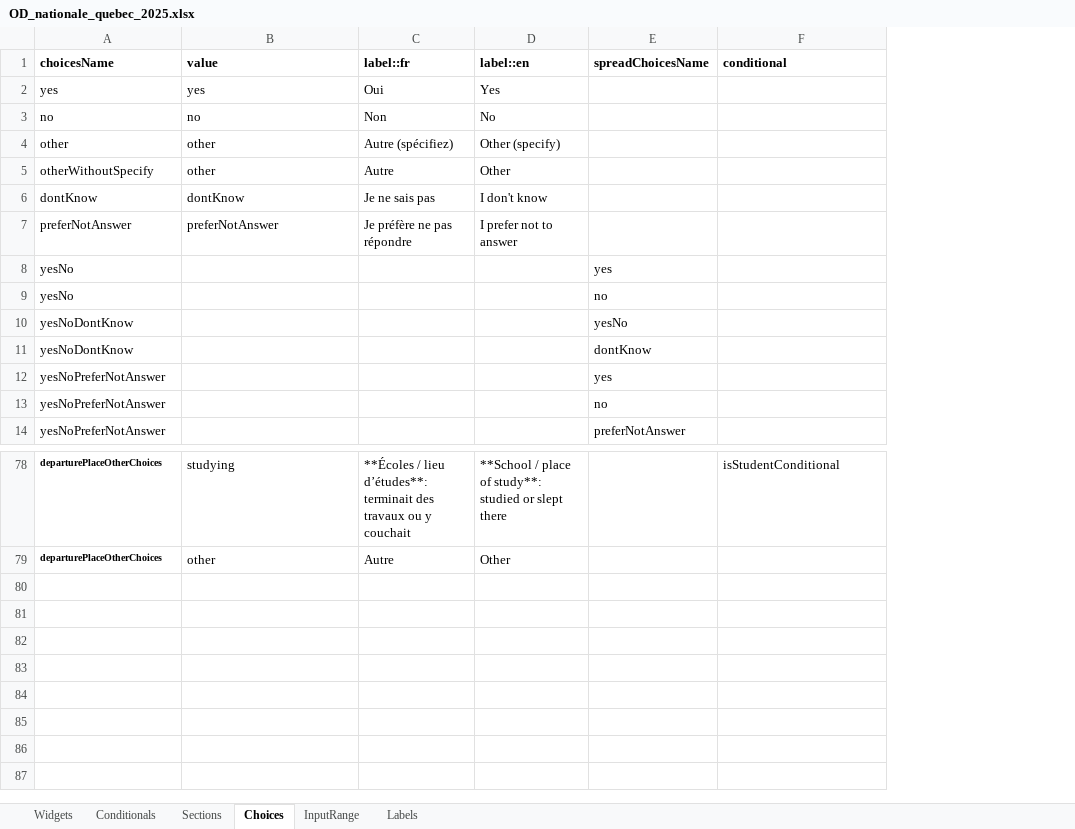
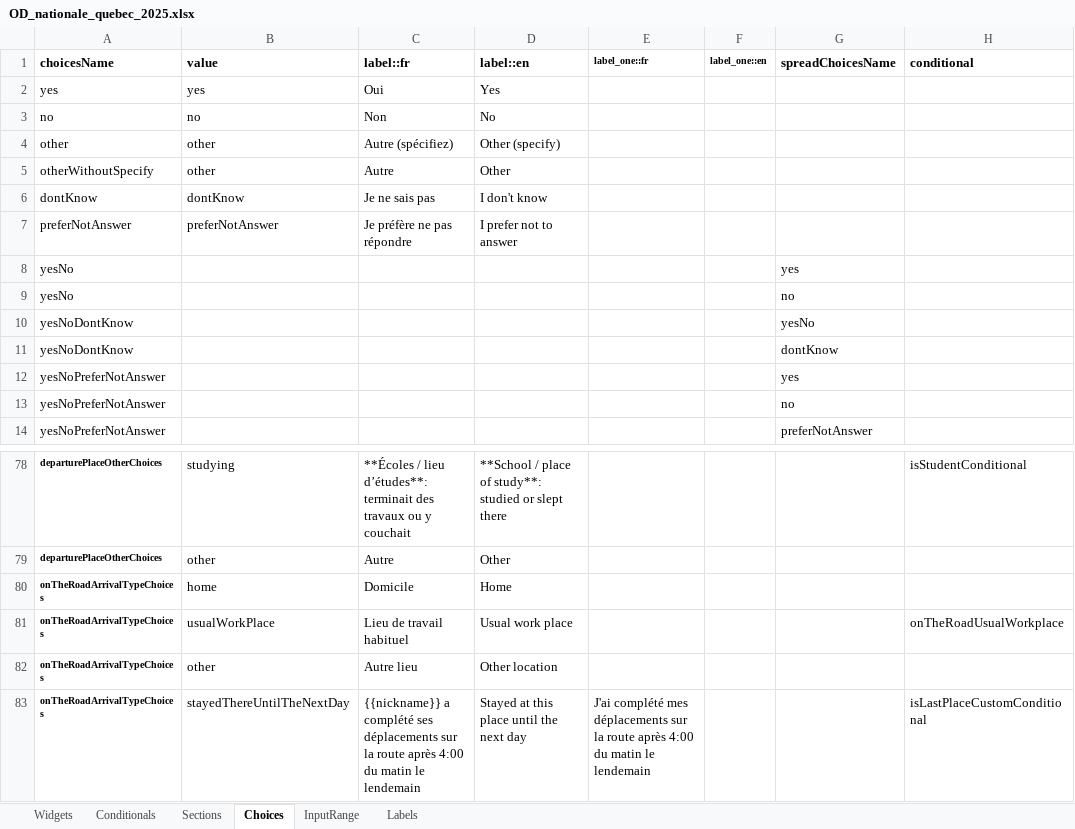
Before and after one commit to chairemobilite/od_nationale_quebec, an Excel workbook: survey/references/OD_nationale_quebec_2025.xlsx, sheet Choices, drawn as a sheet; only a part is shown, gaps mark what is left out; values as stored, in another font and other column widths than the file's, no borders; the diff names each change by its address in the sheet, - before the commit and + after, or states it on an @@ line.

Commit message:
questionnaire: add the 'visitedPlaces' section
* Update the Excel file with the visitedPlaces questions
* Run `yarn generateSurvey`
* Add the custom widgets, as well as the custom conditionals and
  required helper functions.
* Update label texts with required labels for the section
* Add the template for the visited places section.

```diff
--- a/survey/references/OD_nationale_quebec_2025.xlsx (sheet Choices)
+++ b/survey/references/OD_nationale_quebec_2025.xlsx (sheet Choices)
+column E (label_one::fr), empty
+column F (label_one::en), empty
+row 80: onTheRoadArrivalTypeChoices | home | Domicile | Home
+row 81: onTheRoadArrivalTypeChoices | usualWorkPlace | Lieu de travail habituel | Usual work place |  |  |  | onTheRoadUsualWorkplace
+row 82: onTheRoadArrivalTypeChoices | other | Autre lieu | Other location
+row 83: onTheRoadArrivalTypeChoices | stayedThereUntilTheNextDay | {{nickname}} a complété ses déplacements sur la route après 4:00 du matin le lendemain | Stayed at this place until the next day | J'ai complété mes déplacements sur la route après 4:00 du matin le lendemain |  |  | isLastPlaceCustomConditional
```
Also changed, not shown: sheet Widgets, sheet Sections, sheet Conditionals, formulas that keep their value, 27 other files.
